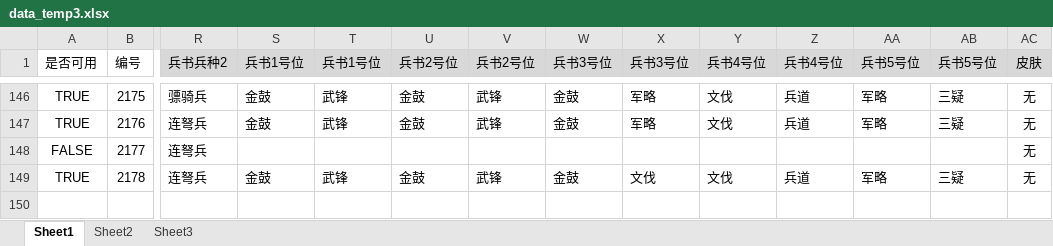
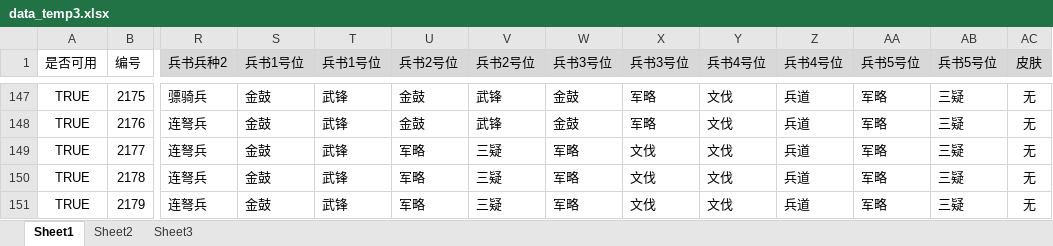
Before and after one commit to 898444038/ppsg, an Excel workbook: src/main/resources/excel/data_temp3.xlsx, sheet Sheet1, drawn as a sheet; only a part is shown, gaps mark what is left out; values as stored, in another font and other column widths than the file's, no borders; addresses are those after the commit; rows hold the shown columns only; the diff covers the shown part only; the diff names each change by its address in the sheet, - before the commit and + after, or states it on an @@ line.

```diff
--- a/src/main/resources/excel/data_temp3.xlsx (sheet Sheet1)
+++ b/src/main/resources/excel/data_temp3.xlsx (sheet Sheet1)
-A149 (是否可用): FALSE
+A149 (是否可用): TRUE
-S149 (兵书1号位): (empty)
+S149 (兵书1号位): 金鼓
-T149 (兵书1号位): (empty)
+T149 (兵书1号位): 武锋
-U149 (兵书2号位): (empty)
+U149 (兵书2号位): 军略
-V149 (兵书2号位): (empty)
+V149 (兵书2号位): 三疑
-W149 (兵书3号位): (empty)
+W149 (兵书3号位): 军略
-X149 (兵书3号位): (empty)
+X149 (兵书3号位): 文伐
-Y149 (兵书4号位): (empty)
+Y149 (兵书4号位): 文伐
-Z149 (兵书4号位): (empty)
+Z149 (兵书4号位): 兵道
-AA149 (兵书5号位): (empty)
+AA149 (兵书5号位): 军略
-AB149 (兵书5号位): (empty)
+AB149 (兵书5号位): 三疑
-U150 (兵书2号位): 金鼓
+U150 (兵书2号位): 军略
-V150 (兵书2号位): 武锋
+V150 (兵书2号位): 三疑
-W150 (兵书3号位): 金鼓
+W150 (兵书3号位): 军略
+row 151: TRUE | 2179 | 连弩兵 | 金鼓 | 武锋 | 军略 | 三疑 | 军略 | 文伐 | 文伐 | 兵道 | 军略 | 三疑 | 无
```
Also changed, not shown: 5 added rows, 4 removed rows and 15 edited cells elsewhere in this sheet, sheet Sheet2, src/main/resources/excel/result_temp3.xlsx, 3 other files.
